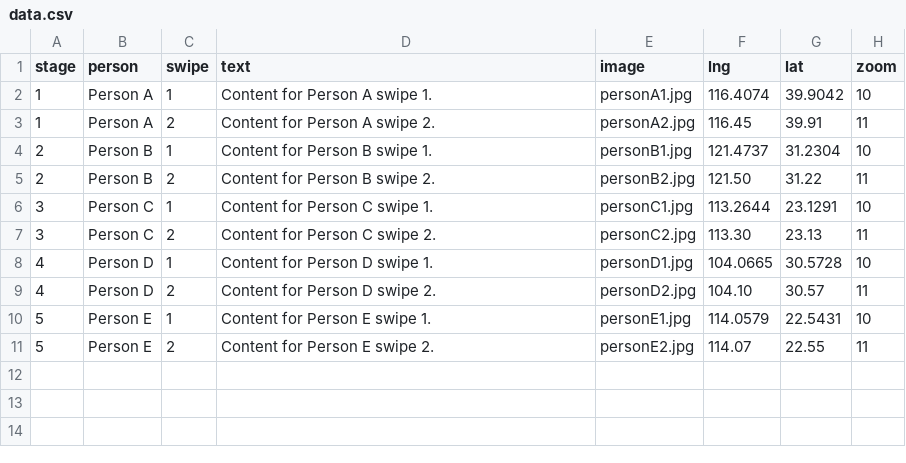
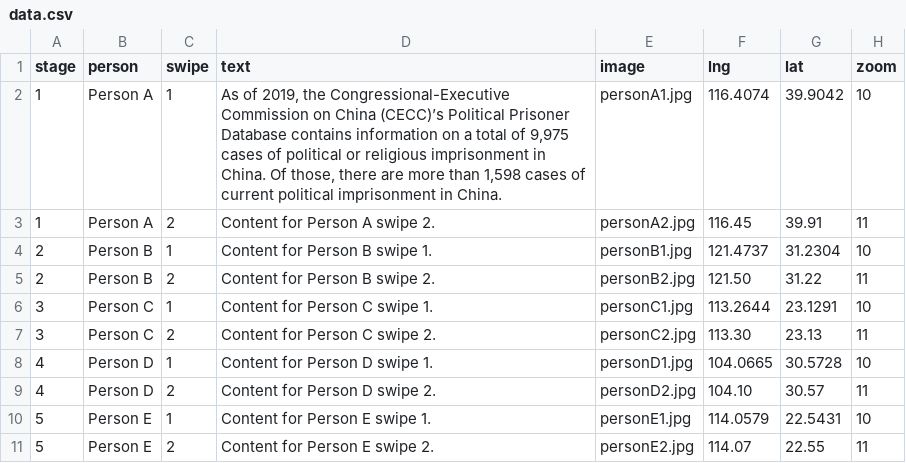
Before and after one commit to Oukangneng/TrackingPoliticalPrisoners, a CSV file: data/data.csv, drawn as a sheet.

Commit message:
Update data.csv

```diff
--- a/data/data.csv
+++ b/data/data.csv
@@ -1,3 +1,3 @@
 stage,person,swipe,text,image,lng,lat,zoom
-1,Person A,1,"Content for Person A swipe 1.","personA1.jpg",116.4074,39.9042,10
+1,Person A,1,"As of 2019, the Congressional-Executive Commission on China (CECC)’s Political Prisoner Database contains information on a total of 9,975 cases of political or religious imprisonment in China. Of those, there are more than 1,598 cases of current political imprisonment in China.","personA1.jpg",116.4074,39.9042,10
 1,Person A,2,"Content for Person A swipe 2.","personA2.jpg",116.45,39.91,11
```
